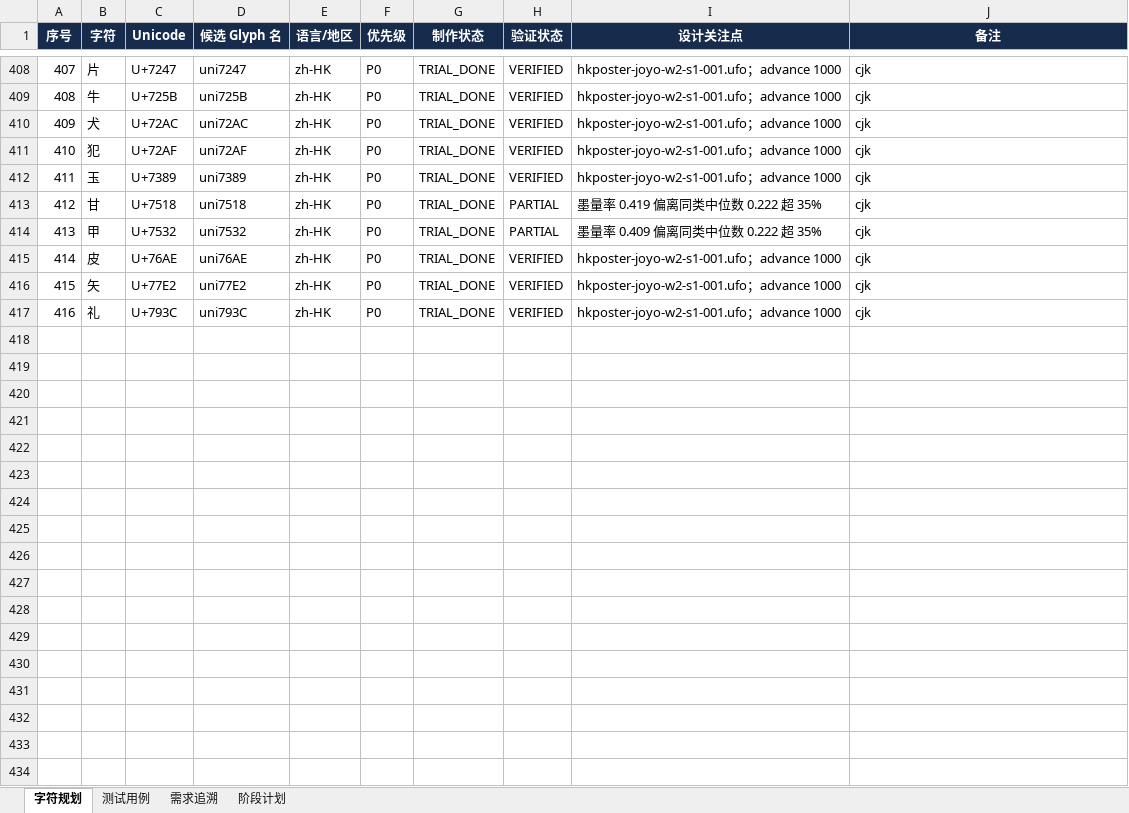
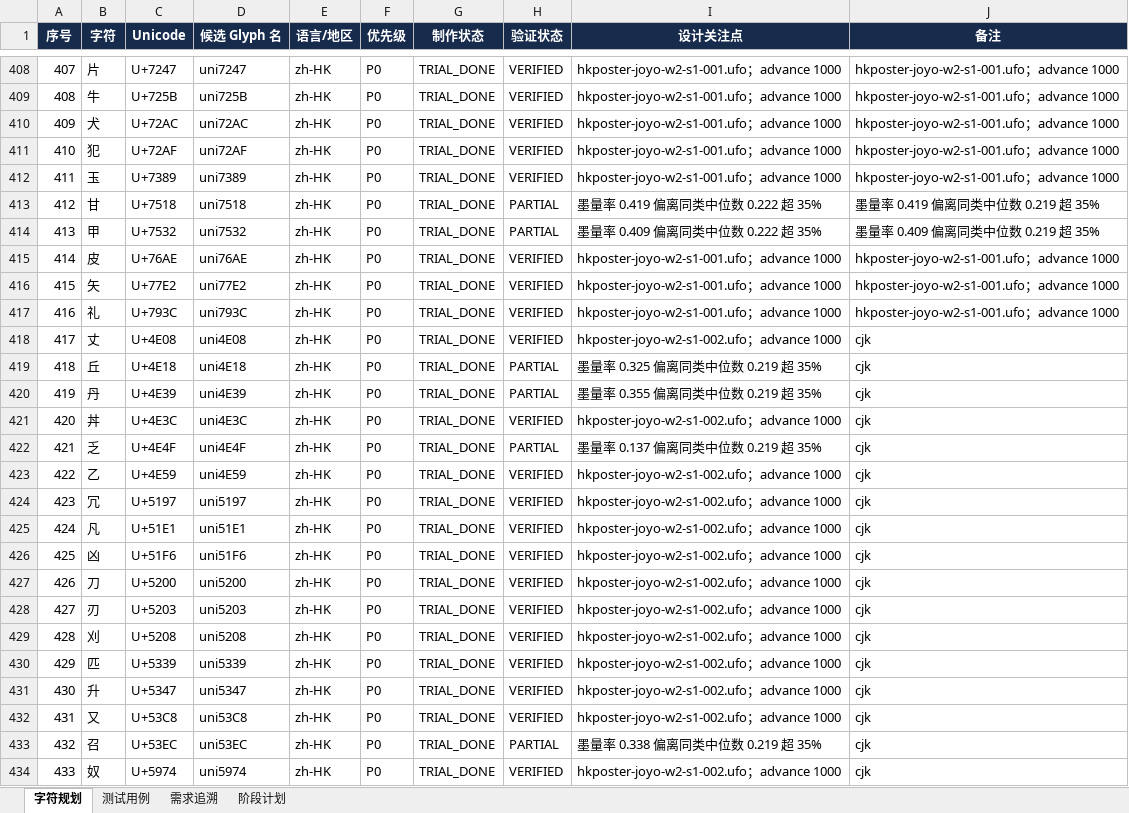
Before and after one commit to UlyssesLeoLee/HKPoster, an Excel workbook: tables/字符集与测试计划.xlsx, sheet 字符规划, drawn as a sheet; only a part is shown, gaps mark what is left out; values as stored, in another font and other column widths than the file's, no borders; the diff covers the shown part only; the diff names each change by its address in the sheet, - before the commit and + after, or states it on an @@ line.

```diff
--- a/tables/字符集与测试计划.xlsx (sheet 字符规划)
+++ b/tables/字符集与测试计划.xlsx (sheet 字符规划)
-J408:J412 (备注): cjk
+J408:J412 (备注): hkposter-joyo-w2-s1-001.ufo；advance 1000
-J413 (备注): cjk
+J413 (备注): 墨量率 0.419 偏离同类中位数 0.219 超 35%
-J414 (备注): cjk
+J414 (备注): 墨量率 0.409 偏离同类中位数 0.219 超 35%
-J415:J417 (备注): cjk
+J415:J417 (备注): hkposter-joyo-w2-s1-001.ufo；advance 1000
+row 418: 417 | 丈 | U+4E08 | uni4E08 | zh-HK | P0 | TRIAL_DONE | VERIFIED | hkposter-joyo-w2-s1-002.ufo；advance 1000 | cjk
+row 419: 418 | 丘 | U+4E18 | uni4E18 | zh-HK | P0 | TRIAL_DONE | PARTIAL | 墨量率 0.325 偏离同类中位数 0.219 超 35% | cjk
+row 420: 419 | 丹 | U+4E39 | uni4E39 | zh-HK | P0 | TRIAL_DONE | PARTIAL | 墨量率 0.355 偏离同类中位数 0.219 超 35% | cjk
+row 421: 420 | 丼 | U+4E3C | uni4E3C | zh-HK | P0 | TRIAL_DONE | VERIFIED | hkposter-joyo-w2-s1-002.ufo；advance 1000 | cjk
+row 422: 421 | 乏 | U+4E4F | uni4E4F | zh-HK | P0 | TRIAL_DONE | PARTIAL | 墨量率 0.137 偏离同类中位数 0.219 超 35% | cjk
+row 423: 422 | 乙 | U+4E59 | uni4E59 | zh-HK | P0 | TRIAL_DONE | VERIFIED | hkposter-joyo-w2-s1-002.ufo；advance 1000 | cjk
+row 424: 423 | 冗 | U+5197 | uni5197 | zh-HK | P0 | TRIAL_DONE | VERIFIED | hkposter-joyo-w2-s1-002.ufo；advance 1000 | cjk
+row 425: 424 | 凡 | U+51E1 | uni51E1 | zh-HK | P0 | TRIAL_DONE | VERIFIED | hkposter-joyo-w2-s1-002.ufo；advance 1000 | cjk
+row 426: 425 | 凶 | U+51F6 | uni51F6 | zh-HK | P0 | TRIAL_DONE | VERIFIED | hkposter-joyo-w2-s1-002.ufo；advance 1000 | cjk
+row 427: 426 | 刀 | U+5200 | uni5200 | zh-HK | P0 | TRIAL_DONE | VERIFIED | hkposter-joyo-w2-s1-002.ufo；advance 1000 | cjk
+row 428: 427 | 刃 | U+5203 | uni5203 | zh-HK | P0 | TRIAL_DONE | VERIFIED | hkposter-joyo-w2-s1-002.ufo；advance 1000 | cjk
+row 429: 428 | 刈 | U+5208 | uni5208 | zh-HK | P0 | TRIAL_DONE | VERIFIED | hkposter-joyo-w2-s1-002.ufo；advance 1000 | cjk
+row 430: 429 | 匹 | U+5339 | uni5339 | zh-HK | P0 | TRIAL_DONE | VERIFIED | hkposter-joyo-w2-s1-002.ufo；advance 1000 | cjk
+row 431: 430 | 升 | U+5347 | uni5347 | zh-HK | P0 | TRIAL_DONE | VERIFIED | hkposter-joyo-w2-s1-002.ufo；advance 1000 | cjk
+row 432: 431 | 又 | U+53C8 | uni53C8 | zh-HK | P0 | TRIAL_DONE | VERIFIED | hkposter-joyo-w2-s1-002.ufo；advance 1000 | cjk
+row 433: 432 | 召 | U+53EC | uni53EC | zh-HK | P0 | TRIAL_DONE | PARTIAL | 墨量率 0.338 偏离同类中位数 0.219 超 35% | cjk
+row 434: 433 | 奴 | U+5974 | uni5974 | zh-HK | P0 | TRIAL_DONE | VERIFIED | hkposter-joyo-w2-s1-002.ufo；advance 1000 | cjk
```
Also changed, not shown: 23 added rows and 76 edited cells elsewhere in this sheet, sheet 阶段计划, 7 other files.
